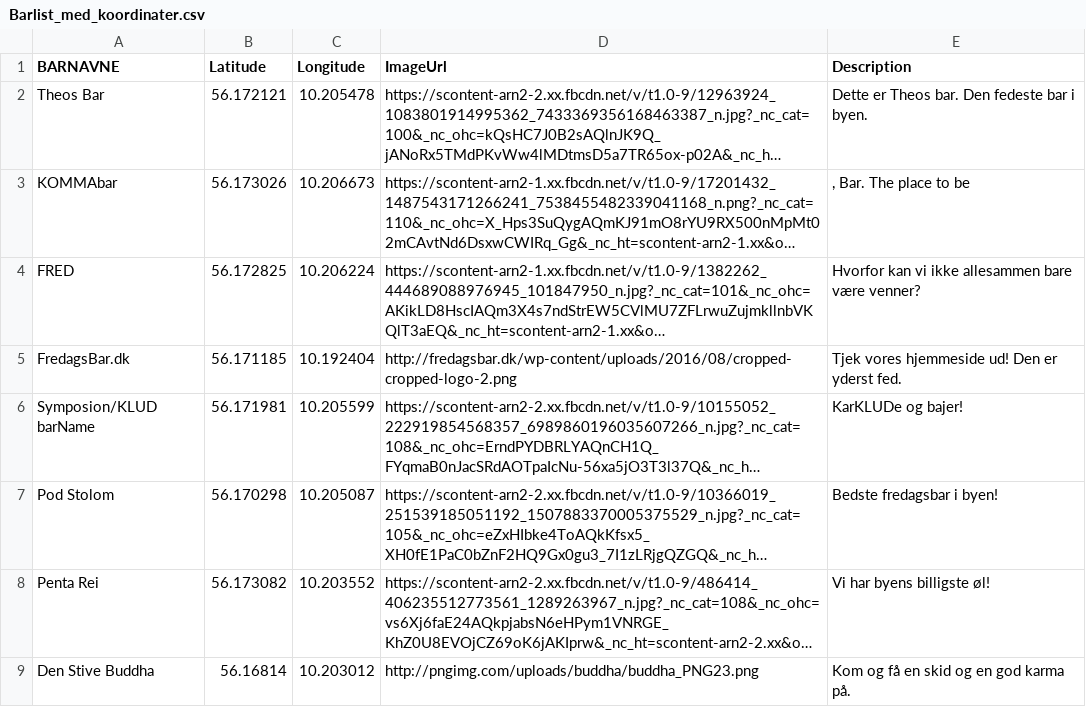
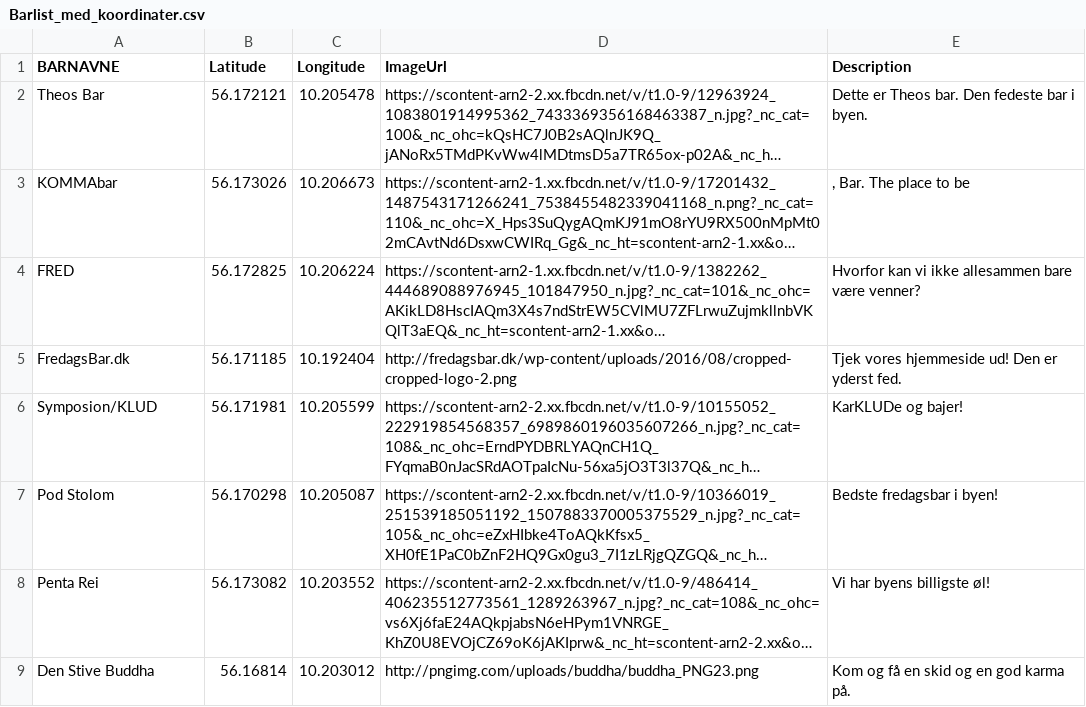
Before and after one commit to ChristofferKJ/UniBar, a CSV file: Unibar2/app/src/main/assets/Barlist_med_koordinater.csv, drawn as a sheet; only a part is shown; long unchanged cells end in …; the diff names each change by its address in the sheet, - before the commit and + after, or states it on an @@ line.

```diff
--- a/Unibar2/app/src/main/assets/Barlist_med_koordinater.csv
+++ b/Unibar2/app/src/main/assets/Barlist_med_koordinater.csv
-A6 (BARNAVNE): Symposion/KLUD barName
+A6 (BARNAVNE): Symposion/KLUD
```
Also changed, not shown: 1 other file.
